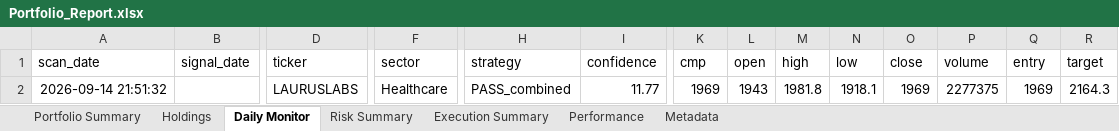
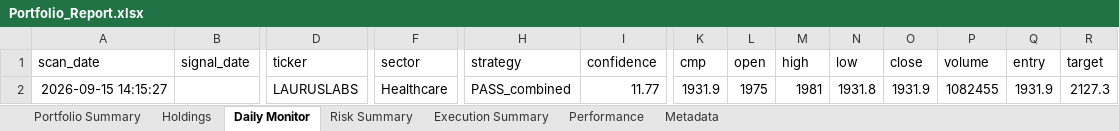
Before and after one commit to PavanSaiNekkala/Scanner, an Excel workbook: scanner_monitor/reports/latest/Portfolio_Report.xlsx, sheet Daily Monitor, drawn as a sheet; only a part is shown, gaps mark what is left out; values as stored, in another font and other column widths than the file's, no borders; removed rows and columns are numbered as before the commit, all else as after; rows hold the shown columns only; the diff names each change by its address in the sheet, - before the commit and + after, or states it on an @@ line.

```diff
--- a/scanner_monitor/reports/latest/Portfolio_Report.xlsx (sheet Daily Monitor)
+++ b/scanner_monitor/reports/latest/Portfolio_Report.xlsx (sheet Daily Monitor)
-row 2: 2026-09-14 21:51:32 |  | LAURUSLABS | Healthcare | PASS_combined | 11.77 | 1969 | 1943 | 1981.8 | 1918.1 | 1969 | 2277375 | 1969 | 2164.3
+row 2: 2026-09-15 14:15:27 |  | LAURUSLABS | Healthcare | PASS_combined | 11.77 | 1931.9 | 1975 | 1981 | 1931.8 | 1931.9 | 1082455 | 1931.9 | 2127.3
```
Also changed, not shown: sheet Holdings, sheet Risk Summary, sheet Metadata, 13 other files.
